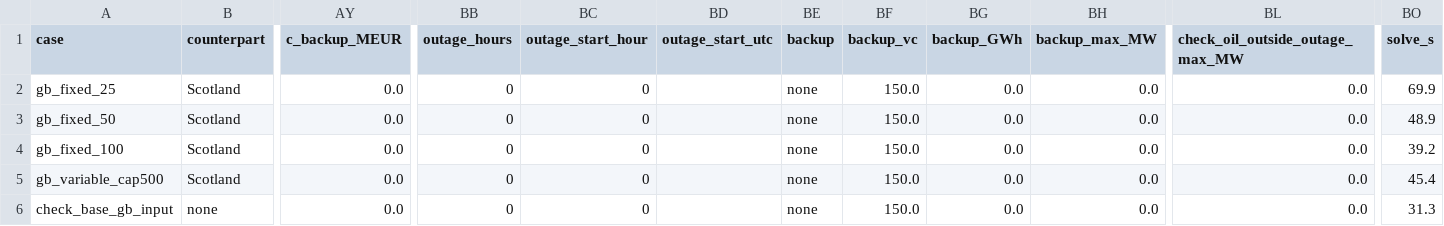
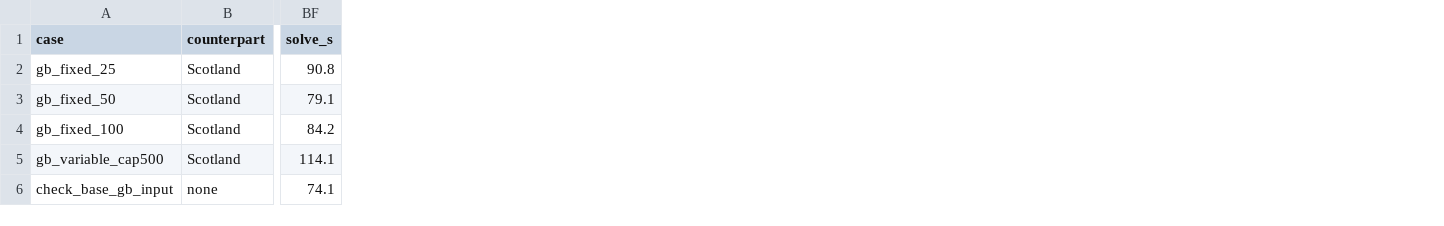
Before and after one commit to maxmittag/faroe-energy-system-model, a CSV file: results/wind_pc/summary_gb_2030.csv, drawn as a sheet; only a part is shown, gaps mark what is left out; removed rows and columns are numbered as before the commit, all else as after; the diff names each change by its address in the sheet, - before the commit and + after, or states it on an @@ line.

```diff
--- a/results/wind_pc/summary_gb_2030.csv
+++ b/results/wind_pc/summary_gb_2030.csv
-column AY (c_backup_MEUR), rows 2-6: all 0.0
-column BB (outage_hours), rows 2-6: all 0
-column BC (outage_start_hour), rows 2-6: all 0
-column BD (outage_start_utc), empty
-column BE (backup), rows 2-6: all none
-column BF (backup_vc), rows 2-6: all 150.0
-column BG (backup_GWh), rows 2-6: all 0.0
-column BH (backup_max_MW), rows 2-6: all 0.0
-column BL (check_oil_outside_outage_max_MW), rows 2-6: all 0.0
-BF2 (solve_s): 69.9
+BF2 (solve_s): 90.8
-BF3 (solve_s): 48.9
+BF3 (solve_s): 79.1
-BF4 (solve_s): 39.2
+BF4 (solve_s): 84.2
-BF5 (solve_s): 45.4
+BF5 (solve_s): 114.1
-BF6 (solve_s): 31.3
+BF6 (solve_s): 74.1
```
Also changed, not shown: results/wind_pc/summary_2030.csv, results/wind_pc/summary_is_2030.csv, 5 other files.
